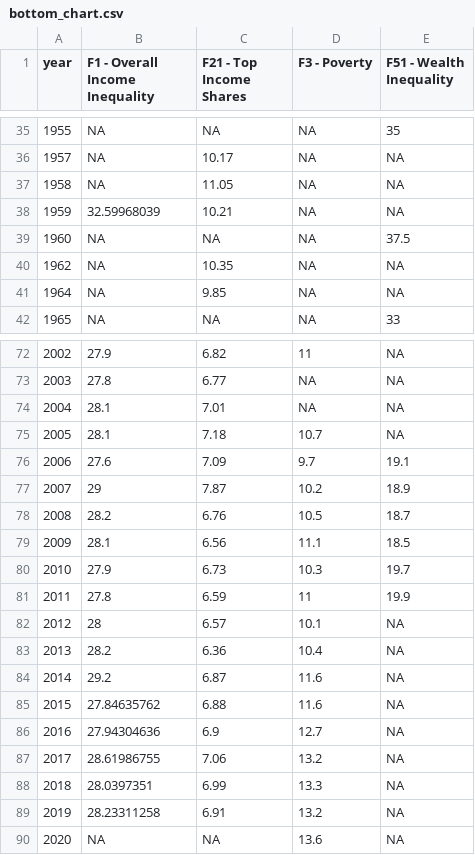
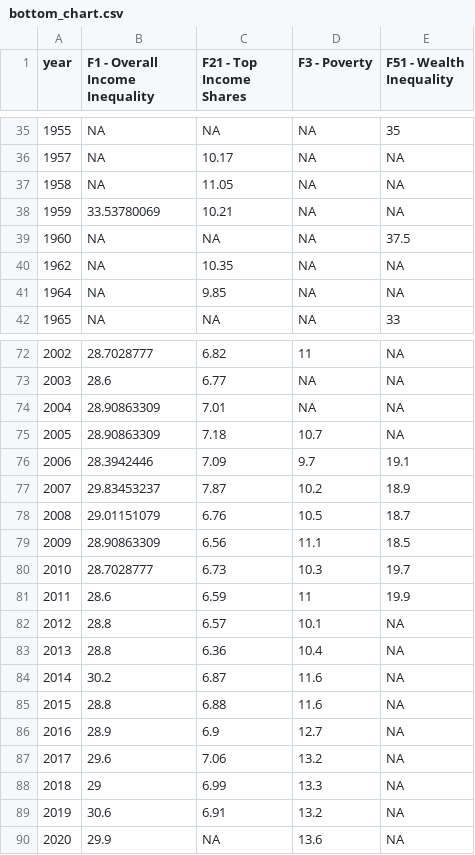
Before and after one commit to paarriagadap/paarriagadap.github.io, a CSV file: chartbook/Netherlands/bottom_chart.csv, drawn as a sheet; only a part is shown, gaps mark what is left out; the diff covers the shown part only.

```diff
--- a/chartbook/Netherlands/bottom_chart.csv
+++ b/chartbook/Netherlands/bottom_chart.csv
@@ -37,3 +37,3 @@ year,F1 - Overall Income Inequality,F21 - Top Income Shares,F3 - Poverty,F51 - W
 1958,NA,11.05,NA,NA
-1959,32.59968039,10.21,NA,NA
+1959,33.53780069,10.21,NA,NA
 1960,NA,NA,NA,37.5
@@ -72,19 +72,19 @@ year,F1 - Overall Income Inequality,F21 - Top Income Shares,F3 - Poverty,F51 - W
-2002,27.9,6.82,11,NA
-2003,27.8,6.77,NA,NA
-2004,28.1,7.01,NA,NA
-2005,28.1,7.18,10.7,NA
-2006,27.6,7.09,9.7,19.1
-2007,29,7.87,10.2,18.9
-2008,28.2,6.76,10.5,18.7
-2009,28.1,6.56,11.1,18.5
-2010,27.9,6.73,10.3,19.7
-2011,27.8,6.59,11,19.9
-2012,28,6.57,10.1,NA
-2013,28.2,6.36,10.4,NA
-2014,29.2,6.87,11.6,NA
-2015,27.84635762,6.88,11.6,NA
-2016,27.94304636,6.9,12.7,NA
-2017,28.61986755,7.06,13.2,NA
-2018,28.0397351,6.99,13.3,NA
-2019,28.23311258,6.91,13.2,NA
-2020,NA,NA,13.6,NA
+2002,28.7028777,6.82,11,NA
+2003,28.6,6.77,NA,NA
+2004,28.90863309,7.01,NA,NA
+2005,28.90863309,7.18,10.7,NA
+2006,28.3942446,7.09,9.7,19.1
+2007,29.83453237,7.87,10.2,18.9
+2008,29.01151079,6.76,10.5,18.7
+2009,28.90863309,6.56,11.1,18.5
+2010,28.7028777,6.73,10.3,19.7
+2011,28.6,6.59,11,19.9
+2012,28.8,6.57,10.1,NA
+2013,28.8,6.36,10.4,NA
+2014,30.2,6.87,11.6,NA
+2015,28.8,6.88,11.6,NA
+2016,28.9,6.9,12.7,NA
+2017,29.6,7.06,13.2,NA
+2018,29,6.99,13.3,NA
+2019,30.6,6.91,13.2,NA
+2020,29.9,NA,13.6,NA
```
Also changed, not shown: 17 edited cells elsewhere in this file, chartbook/South Africa/bottom_chart.csv, chartbook/Sweden/bottom_chart.csv, 30 other files.
